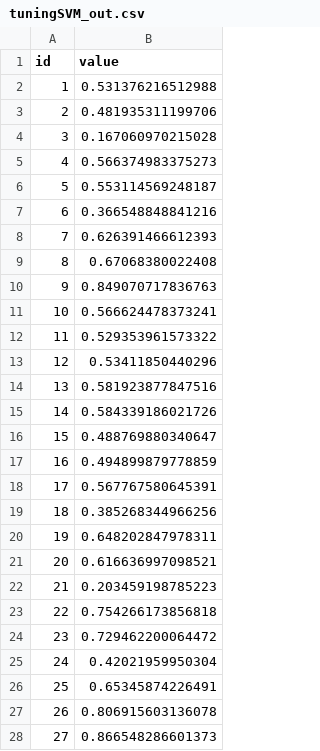
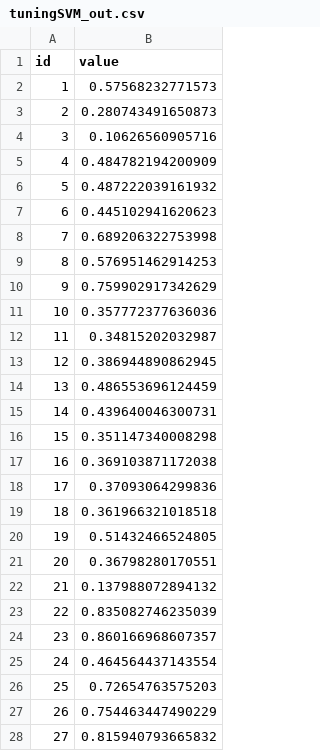
Before and after one commit to joshuaburkhart/bmi_551_651_final, a CSV file: JoshBeta/tuningSVM_out.csv, drawn as a sheet; only a part is shown; the diff covers the shown part only.

```diff
--- a/JoshBeta/tuningSVM_out.csv
+++ b/JoshBeta/tuningSVM_out.csv
@@ -1,28 +1,28 @@
 id,value
-1,0.531376216512988
-2,0.481935311199706
-3,0.167060970215028
-4,0.566374983375273
-5,0.553114569248187
-6,0.366548848841216
-7,0.626391466612393
-8,0.67068380022408
-9,0.849070717836763
-10,0.566624478373241
-11,0.529353961573322
-12,0.53411850440296
-13,0.581923877847516
-14,0.584339186021726
-15,0.488769880340647
-16,0.494899879778859
-17,0.567767580645391
-18,0.385268344966256
-19,0.648202847978311
-20,0.616636997098521
-21,0.203459198785223
-22,0.754266173856818
-23,0.729462200064472
-24,0.42021959950304
-25,0.65345874226491
-26,0.806915603136078
-27,0.866548286601373
+1,0.57568232771573
+2,0.280743491650873
+3,0.10626560905716
+4,0.484782194200909
+5,0.487222039161932
+6,0.445102941620623
+7,0.689206322753998
+8,0.576951462914253
+9,0.759902917342629
+10,0.357772377636036
+11,0.34815202032987
+12,0.386944890862945
+13,0.486553696124459
+14,0.439640046300731
+15,0.351147340008298
+16,0.369103871172038
+17,0.37093064299836
+18,0.361966321018518
+19,0.51432466524805
+20,0.36798280170551
+21,0.137988072894132
+22,0.835082746235039
+23,0.860166968607357
+24,0.464564437143554
+25,0.72654763575203
+26,0.754463447490229
+27,0.815940793665832
```
Also changed, not shown: 141 edited cells elsewhere in this file, 1 other file.
